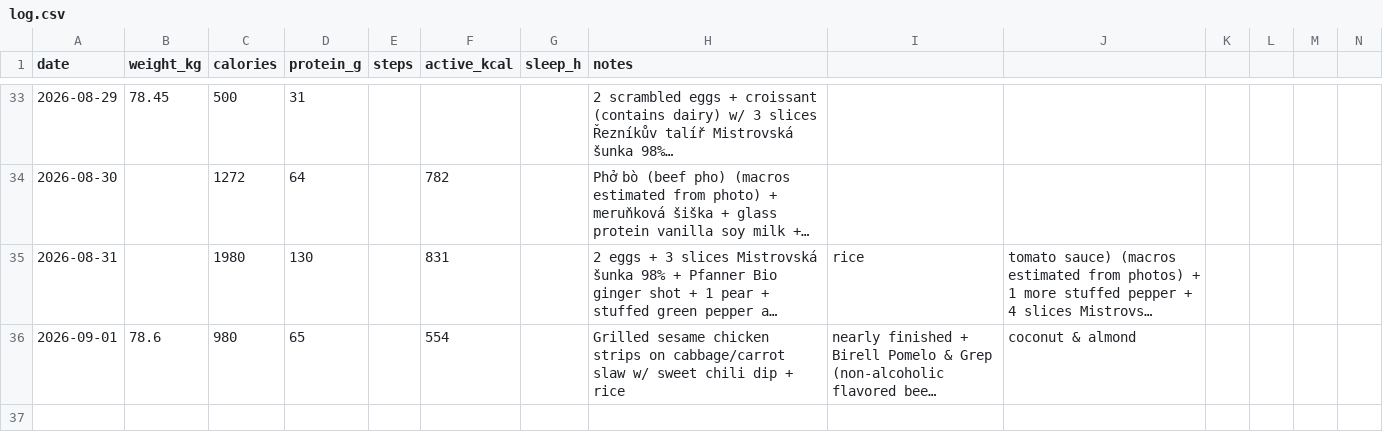
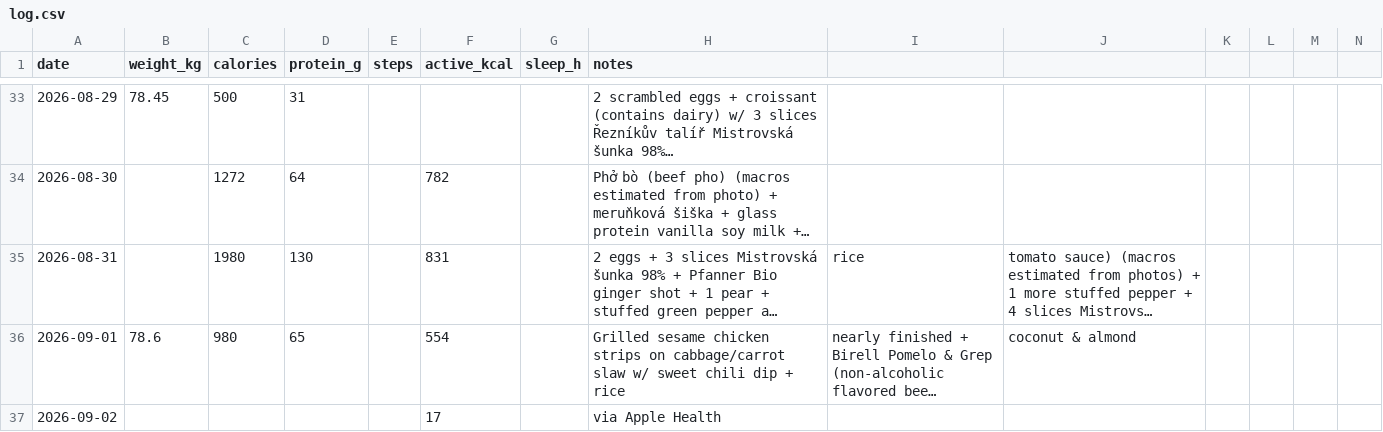
Before and after one commit to vrusi/weight-tracker, a CSV file: log.csv, drawn as a sheet; only a part is shown, gaps mark what is left out; long unchanged cells end in …; rows hold the shown columns only; the diff names each change by its address in the sheet, - before the commit and + after, or states it on an @@ line.

Commit message:
log: via Apple Health

```diff
--- a/log.csv
+++ b/log.csv
+row 37: 2026-09-02 |  |  |  |  | 17 |  | via Apple Health
```
